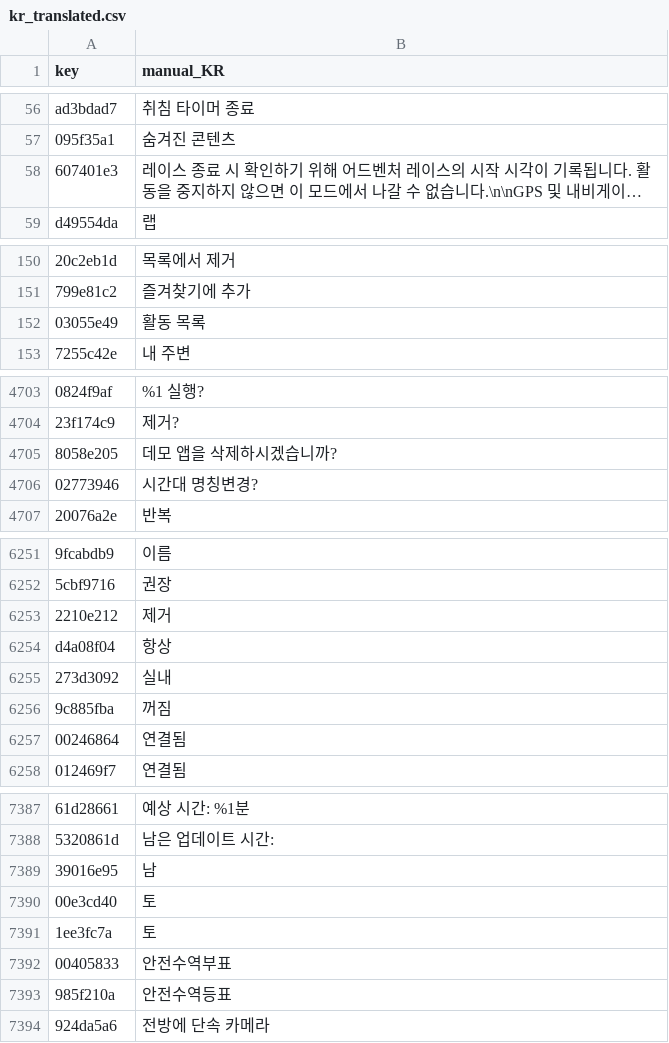
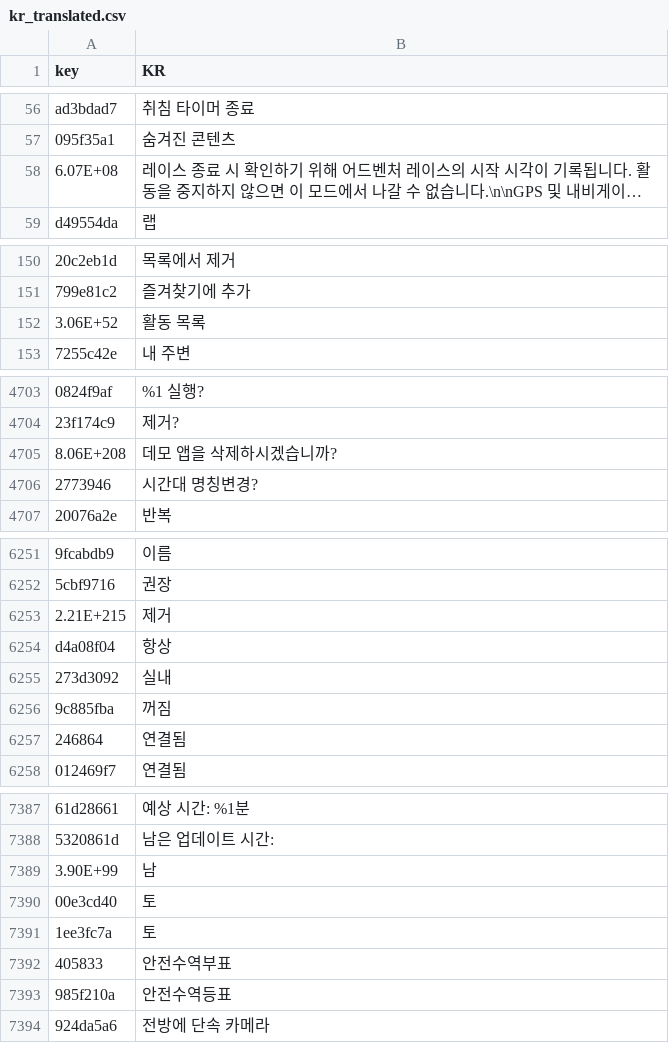
Before and after one commit to jangboolee/garmin-f6p-korean-support, a CSV file: files/kr_translated.csv, drawn as a sheet; only a part is shown, gaps mark what is left out; long unchanged cells end in …; the diff covers the shown part only; the diff names each change by its address in the sheet, - before the commit and + after, or states it on an @@ line.

Commit message:
Update header

```diff
--- a/files/kr_translated.csv
+++ b/files/kr_translated.csv
-B1: manual_KR
+B1: KR
-A58 (key): 607401e3
+A58 (key): 6.07E+08
-A152 (key): 03055e49
+A152 (key): 3.06E+52
-A4705 (key): 8058e205
+A4705 (key): 8.06E+208
-A4706 (key): 02773946
+A4706 (key): 2773946
-A6253 (key): 2210e212
+A6253 (key): 2.21E+215
-A6257 (key): 00246864
+A6257 (key): 246864
-A7389 (key): 39016e95
+A7389 (key): 3.90E+99
-A7392 (key): 00405833
+A7392 (key): 405833
```
Also changed, not shown: 75 edited cells elsewhere in this file.
